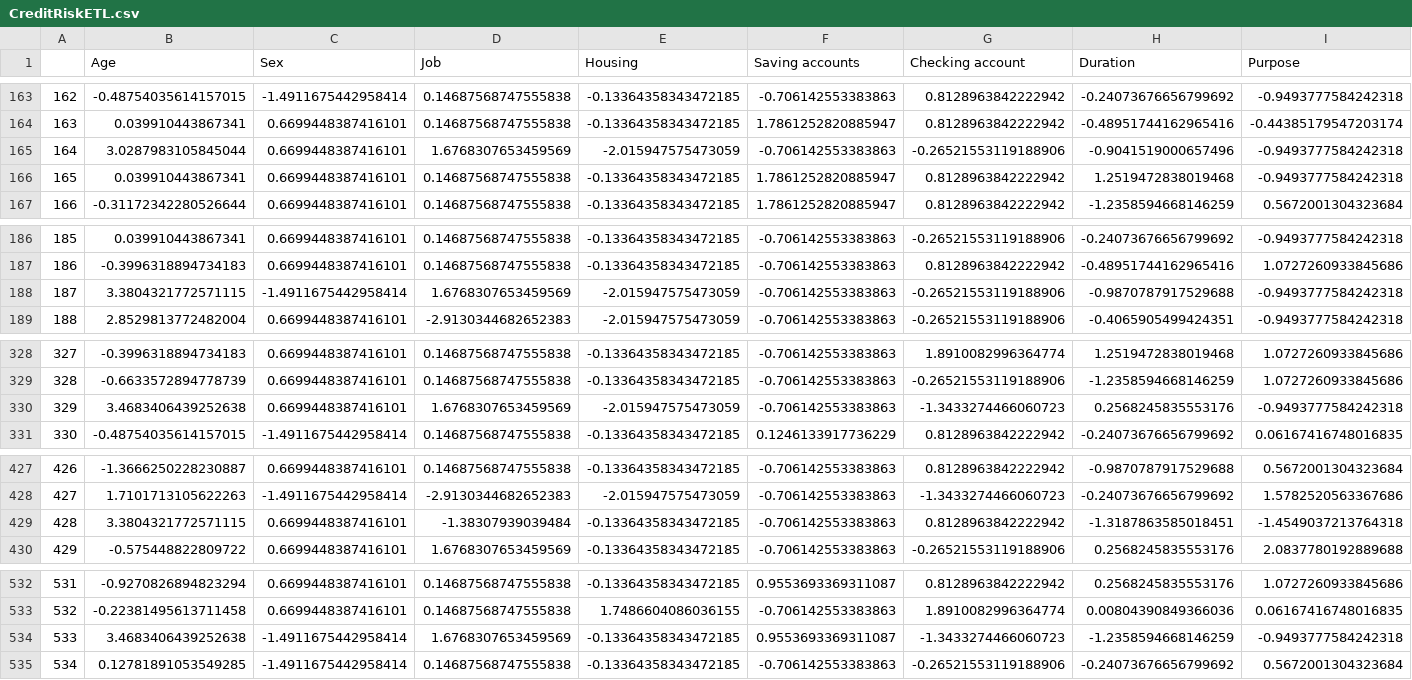
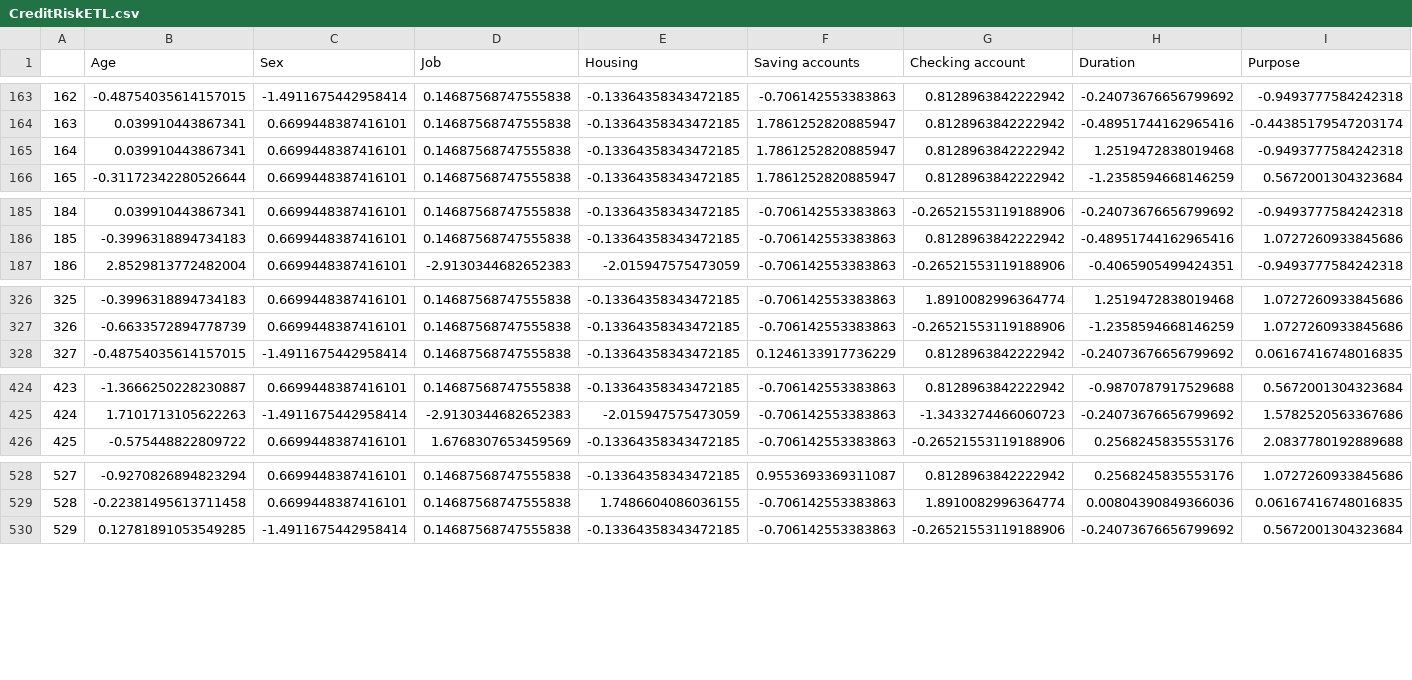
Before and after one commit to AntoRang/CreditRisk, a CSV file: Dataset/CreditRiskETL.csv, drawn as a sheet; only a part is shown, gaps mark what is left out; removed rows and columns are numbered as before the commit, all else as after; rows hold the shown columns only; the diff covers the shown part only; the diff names each change by its address in the sheet, - before the commit and + after, or states it on an @@ line.

```diff
--- a/Dataset/CreditRiskETL.csv
+++ b/Dataset/CreditRiskETL.csv
-row 165: 164 | 3.0287983105845044 | 0.6699448387416101 | 1.6768307653459569 | -2.015947575473059 | -0.706142553383863 | -0.26521553119188906 | -0.9041519000657496 | -0.9493777584242318
@@ column A renumbered from row 165 down @@
-row 188: 187 | 3.3804321772571115 | -1.4911675442958414 | 1.6768307653459569 | -2.015947575473059 | -0.706142553383863 | -0.26521553119188906 | -0.9870787917529688 | -0.9493777584242318
-row 330: 329 | 3.4683406439252638 | 0.6699448387416101 | 1.6768307653459569 | -2.015947575473059 | -0.706142553383863 | -1.3433274466060723 | 0.2568245835553176 | -0.9493777584242318
-row 429: 428 | 3.3804321772571115 | 0.6699448387416101 | -1.38307939039484 | -0.13364358343472185 | -0.706142553383863 | 0.8128963842222942 | -1.3187863585018451 | -1.4549037213764318
-row 534: 533 | 3.4683406439252638 | -1.4911675442958414 | 1.6768307653459569 | -0.13364358343472185 | 0.9553693369311087 | -1.3433274466060723 | -1.2358594668146259 | -0.9493777584242318
```
Also changed, not shown: 4 removed rows elsewhere in this file, 3 other files.
